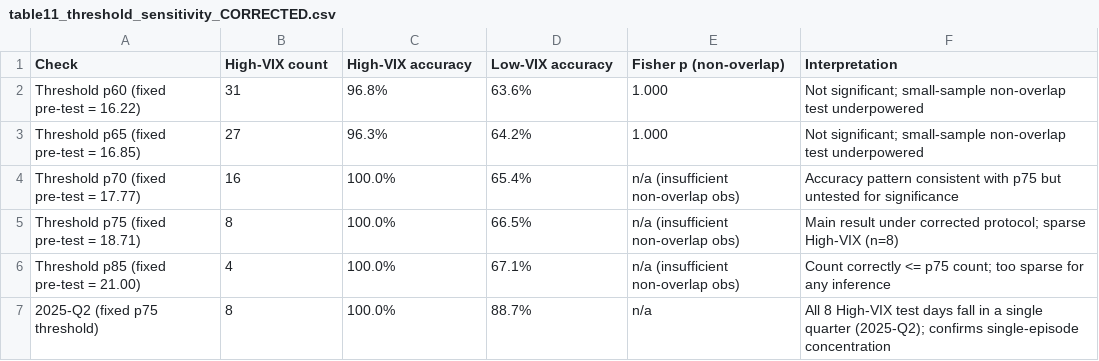
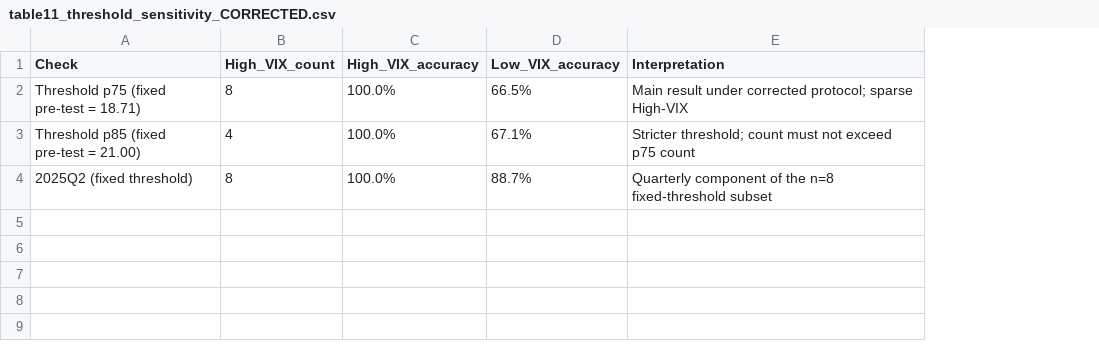
Before and after one commit to prakash-ukhalkar/india-vix-bank-nifty-regime, a CSV file: results/table11_threshold_sensitivity_CORRECTED.csv, drawn as a sheet; removed rows and columns are numbered as before the commit, all else as after; the diff names each change by its address in the sheet, - before the commit and + after, or states it on an @@ line.

```diff
--- a/results/table11_threshold_sensitivity_CORRECTED.csv
+++ b/results/table11_threshold_sensitivity_CORRECTED.csv
-column E (Fisher p (non-overlap)), rows 5-7: n/a (insufficient non-overlap obs) | n/a (insufficient non-overlap obs) | n/a
-B1: High-VIX count
+B1: High_VIX_count
-C1: High-VIX accuracy
+C1: High_VIX_accuracy
-D1: Low-VIX accuracy
+D1: Low_VIX_accuracy
-row 2: Threshold p60 (fixed pre-test = 16.22) | 31 | 96.8% | 63.6% | 1.000 | Not significant; small-sample non-overlap test underpowered
-row 3: Threshold p65 (fixed pre-test = 16.85) | 27 | 96.3% | 64.2% | 1.000 | Not significant; small-sample non-overlap test underpowered
-row 4: Threshold p70 (fixed pre-test = 17.77) | 16 | 100.0% | 65.4% | n/a (insufficient non-overlap obs) | Accuracy pattern consistent with p75 but untested for significance
-E2 (Interpretation): …sparse High-VIX (n=8)
+E2 (Interpretation): …sparse High-VIX
-E3 (Interpretation): Count correctly <= p75 count; too sparse for any inference
+E3 (Interpretation): Stricter threshold; count must not exceed p75 count
-A4 (Check): 2025-Q2 (fixed p75 threshold)
+A4 (Check): 2025Q2 (fixed threshold)
-E4 (Interpretation): All 8 High-VIX test days fall in a single quarter (2025-Q2); confirms single-episode concentration
+E4 (Interpretation): Quarterly component of the n=8 fixed-threshold subset
```
Also changed, not shown: 13 other files.
